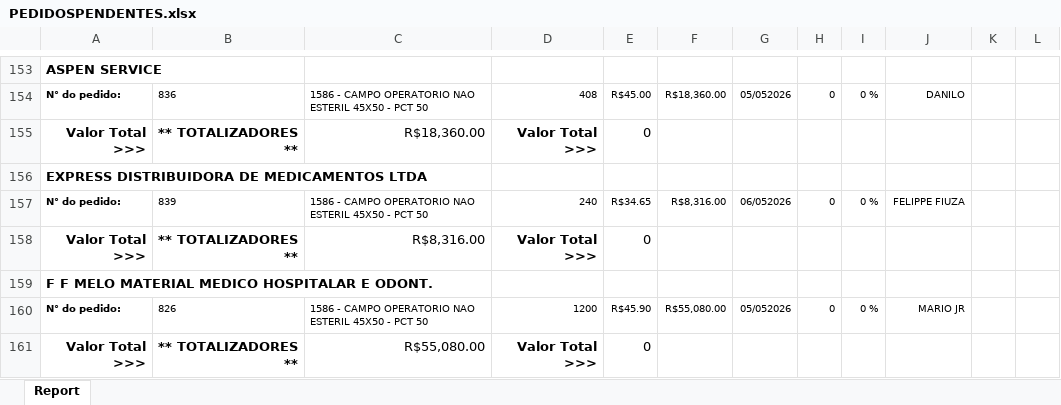
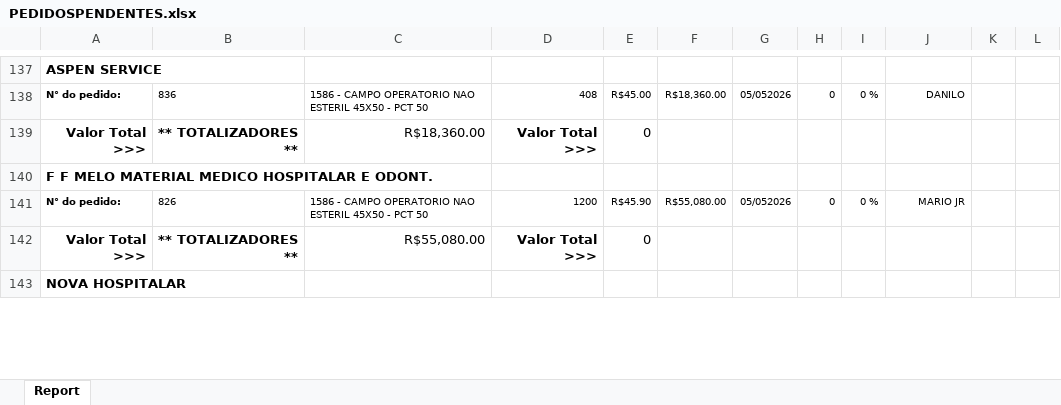
Before and after one commit to fabiosilvavendas-byte/CRM_Medtextil2.0, an Excel workbook: dados/PEDIDOSPENDENTES.xlsx, sheet Report, drawn as a sheet; only a part is shown, gaps mark what is left out; values as stored, in another font and other column widths than the file's, no borders; removed rows and columns are numbered as before the commit, all else as after; the diff covers the shown part only; the diff names each change by its address in the sheet, - before the commit and + after, or states it on an @@ line.

```diff
--- a/dados/PEDIDOSPENDENTES.xlsx (sheet Report)
+++ b/dados/PEDIDOSPENDENTES.xlsx (sheet Report)
-row 156: EXPRESS DISTRIBUIDORA DE MEDICAMENTOS LTDA
-row 157: N° do pedido: | 839 | 1586 - CAMPO OPERATORIO NAO ESTERIL 45X50 - PCT 50 | 240 | R$34.65 | R$8,316.00 | 06/052026 | 0 | 0 % | FELIPPE FIUZA
-row 158: Valor Total >>> | ** TOTALIZADORES ** | R$8,316.00 | Valor Total >>> | 0
+row 143: NOVA HOSPITALAR
```
Also changed, not shown: 2 added rows, 28 removed rows and 5 edited cells elsewhere in this sheet.
